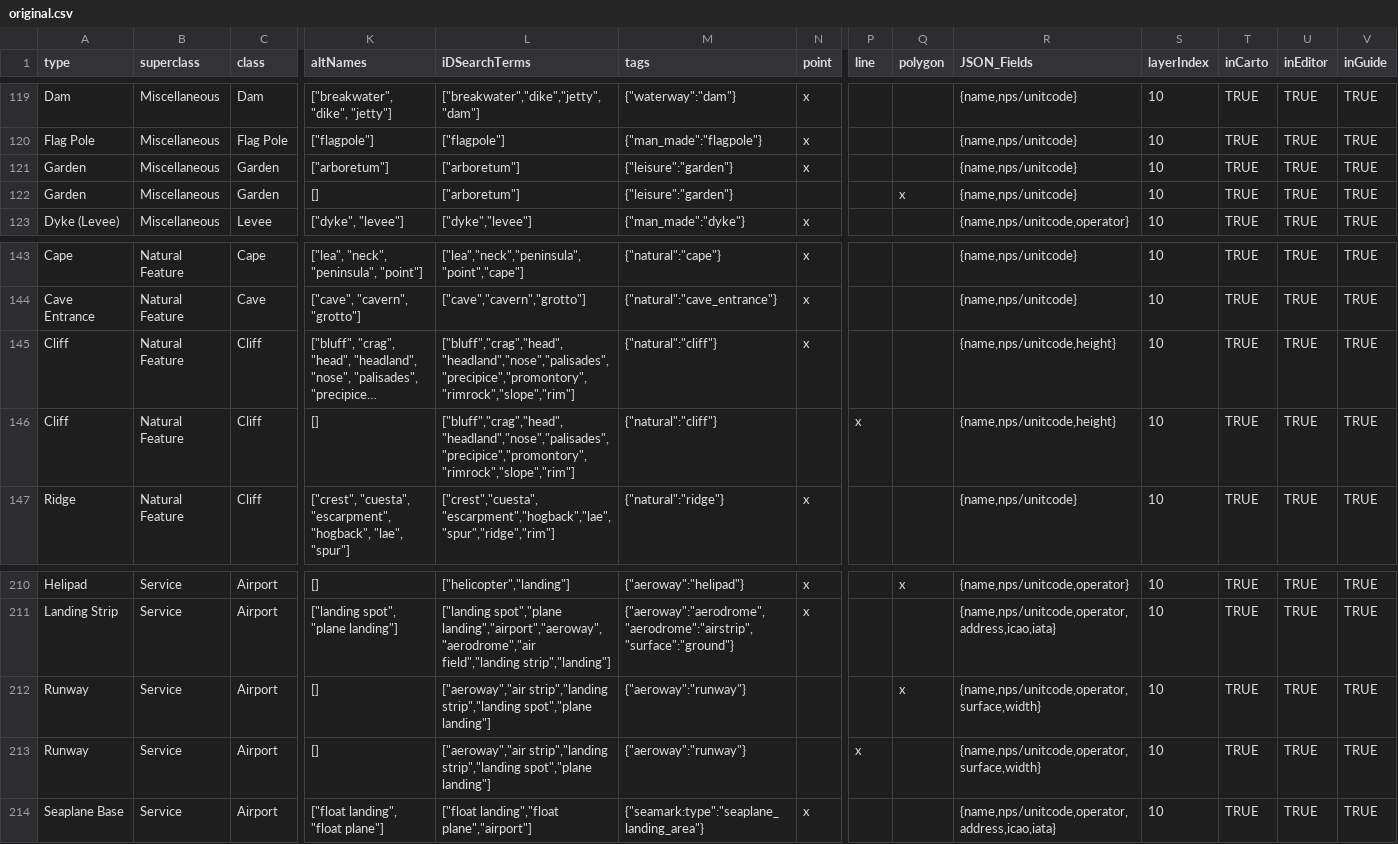
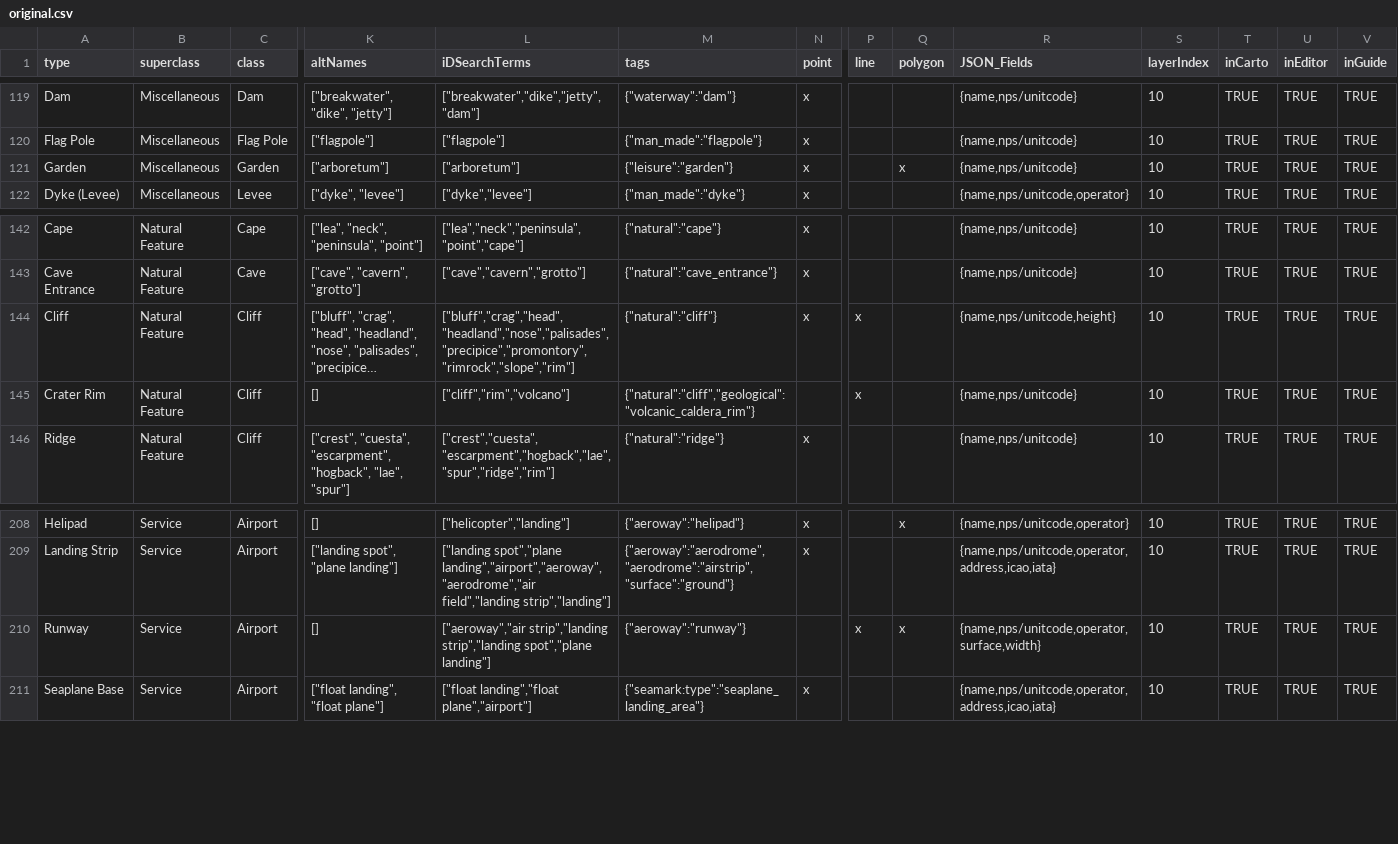
Before and after one commit to nationalparkservice/places-data, a CSV file: tools/original.csv, drawn as a sheet; only a part is shown, gaps mark what is left out; long unchanged cells end in …; removed rows and columns are numbered as before the commit, all else as after; rows hold the shown columns only; the diff covers the shown part only; the diff names each change by its address in the sheet, - before the commit and + after, or states it on an @@ line.

Commit message:
add crater rim, toilet types to presets

```diff
--- a/tools/original.csv
+++ b/tools/original.csv
-Q121 (polygon): (empty)
+Q121 (polygon): x
-row 122: Garden | Miscellaneous | Garden | [] | ["arboretum"] | {"leisure":"garden"} |  |  | x | {name,nps/unitcode} | 10 | TRUE | TRUE | TRUE
-P144 (line): (empty)
+P144 (line): x
-A145 (type): Cliff
+A145 (type): Crater Rim
-L145 (iDSearchTerms): ["bluff","crag","head","headland","nose","palisades","precipice","promontory","rimrock","slope","rim"]
+L145 (iDSearchTerms): ["cliff","rim","volcano"]
-M145 (tags): {"natural":"cliff"}
+M145 (tags): {"natural":"cliff","geological":"volcanic_caldera_rim"}
-R145 (JSON_Fields): {name,nps/unitcode,height}
+R145 (JSON_Fields): {name,nps/unitcode}
-P210 (line): (empty)
+P210 (line): x
-row 213: Runway | Service | Airport | [] | ["aeroway","air strip","landing strip","landing spot","plane landing"] | {"aeroway":"runway"} |  | x |  | {name,nps/unitcode,operator,surface,width} | 10 | TRUE | TRUE | TRUE
```
Also changed, not shown: 4 added rows, 4 removed rows and 11 edited cells elsewhere in this file, 17 other files.
